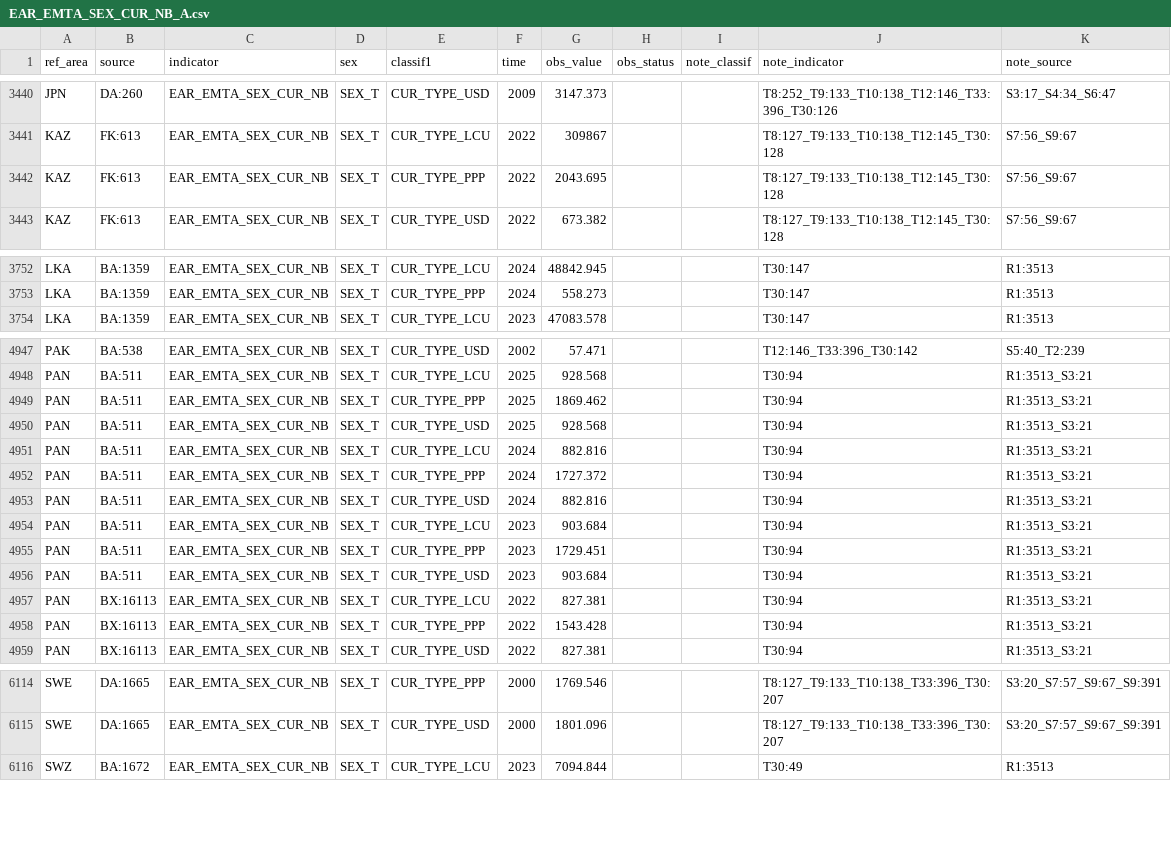
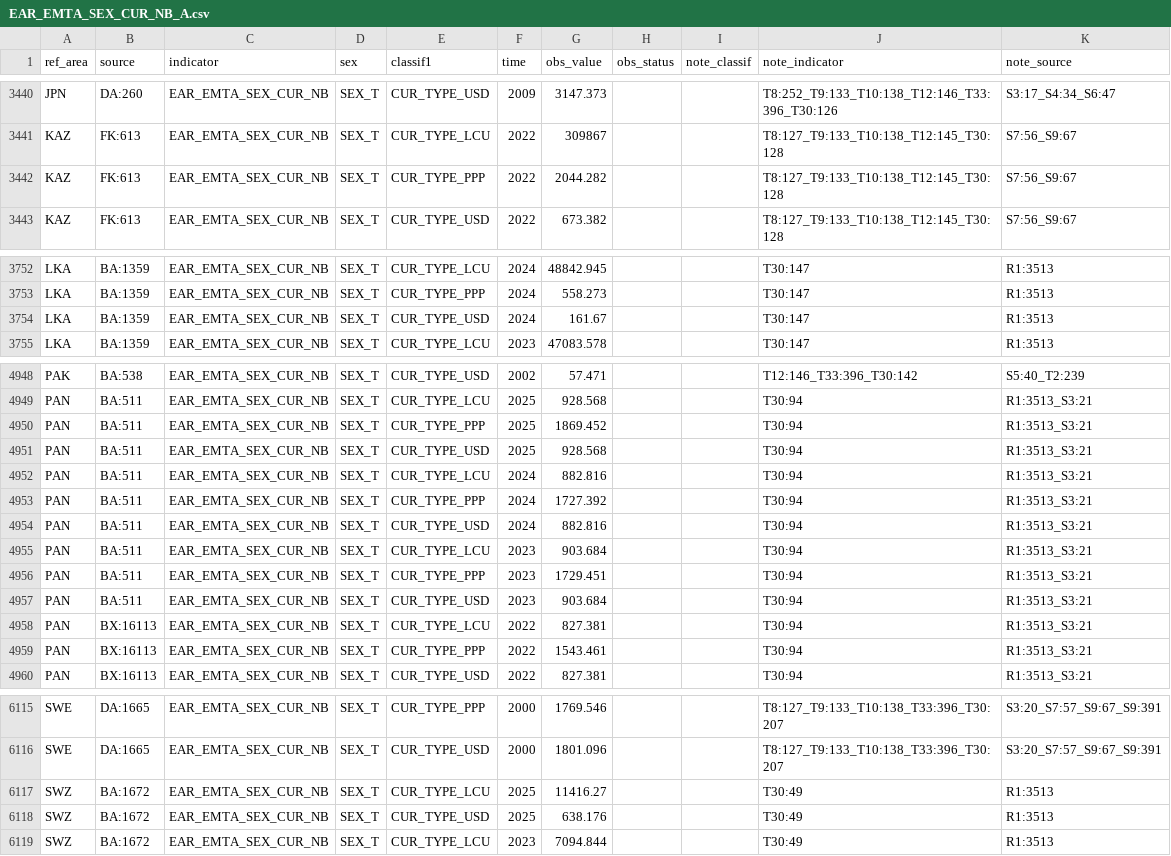
Before and after one commit to GYZ001/costmodel, a CSV file: data/raw/ilostat/EAR_EMTA_SEX_CUR_NB_A.csv, drawn as a sheet; only a part is shown, gaps mark what is left out; the diff covers the shown part only.

```diff
--- a/data/raw/ilostat/EAR_EMTA_SEX_CUR_NB_A.csv
+++ b/data/raw/ilostat/EAR_EMTA_SEX_CUR_NB_A.csv
@@ -3441,3 +3441,3 @@
 "KAZ","FK:613","EAR_EMTA_SEX_CUR_NB","SEX_T","CUR_TYPE_LCU","2022",309867,,,"T8:127_T9:133_T10:138_T12:145_T30:128","S7:56_S9:67"
-"KAZ","FK:613","EAR_EMTA_SEX_CUR_NB","SEX_T","CUR_TYPE_PPP","2022",2043.695,,,"T8:127_T9:133_T10:138_T12:145_T30:128","S7:56_S9:67"
+"KAZ","FK:613","EAR_EMTA_SEX_CUR_NB","SEX_T","CUR_TYPE_PPP","2022",2044.282,,,"T8:127_T9:133_T10:138_T12:145_T30:128","S7:56_S9:67"
 "KAZ","FK:613","EAR_EMTA_SEX_CUR_NB","SEX_T","CUR_TYPE_USD","2022",673.382,,,"T8:127_T9:133_T10:138_T12:145_T30:128","S7:56_S9:67"
@@ -3753,2 +3753,3 @@
 "LKA","BA:1359","EAR_EMTA_SEX_CUR_NB","SEX_T","CUR_TYPE_PPP","2024",558.273,,,"T30:147","R1:3513"
+"LKA","BA:1359","EAR_EMTA_SEX_CUR_NB","SEX_T","CUR_TYPE_USD","2024",161.67,,,"T30:147","R1:3513"
 "LKA","BA:1359","EAR_EMTA_SEX_CUR_NB","SEX_T","CUR_TYPE_LCU","2023",47083.578,,,"T30:147","R1:3513"
@@ -4948,6 +4949,6 @@
 "PAN","BA:511","EAR_EMTA_SEX_CUR_NB","SEX_T","CUR_TYPE_LCU","2025",928.568,,,"T30:94","R1:3513_S3:21"
-"PAN","BA:511","EAR_EMTA_SEX_CUR_NB","SEX_T","CUR_TYPE_PPP","2025",1869.462,,,"T30:94","R1:3513_S3:21"
+"PAN","BA:511","EAR_EMTA_SEX_CUR_NB","SEX_T","CUR_TYPE_PPP","2025",1869.452,,,"T30:94","R1:3513_S3:21"
 "PAN","BA:511","EAR_EMTA_SEX_CUR_NB","SEX_T","CUR_TYPE_USD","2025",928.568,,,"T30:94","R1:3513_S3:21"
 "PAN","BA:511","EAR_EMTA_SEX_CUR_NB","SEX_T","CUR_TYPE_LCU","2024",882.816,,,"T30:94","R1:3513_S3:21"
-"PAN","BA:511","EAR_EMTA_SEX_CUR_NB","SEX_T","CUR_TYPE_PPP","2024",1727.372,,,"T30:94","R1:3513_S3:21"
+"PAN","BA:511","EAR_EMTA_SEX_CUR_NB","SEX_T","CUR_TYPE_PPP","2024",1727.392,,,"T30:94","R1:3513_S3:21"
 "PAN","BA:511","EAR_EMTA_SEX_CUR_NB","SEX_T","CUR_TYPE_USD","2024",882.816,,,"T30:94","R1:3513_S3:21"
@@ -4957,3 +4958,3 @@
 "PAN","BX:16113","EAR_EMTA_SEX_CUR_NB","SEX_T","CUR_TYPE_LCU","2022",827.381,,,"T30:94","R1:3513_S3:21"
-"PAN","BX:16113","EAR_EMTA_SEX_CUR_NB","SEX_T","CUR_TYPE_PPP","2022",1543.428,,,"T30:94","R1:3513_S3:21"
+"PAN","BX:16113","EAR_EMTA_SEX_CUR_NB","SEX_T","CUR_TYPE_PPP","2022",1543.461,,,"T30:94","R1:3513_S3:21"
 "PAN","BX:16113","EAR_EMTA_SEX_CUR_NB","SEX_T","CUR_TYPE_USD","2022",827.381,,,"T30:94","R1:3513_S3:21"
@@ -6115,2 +6116,4 @@
 "SWE","DA:1665","EAR_EMTA_SEX_CUR_NB","SEX_T","CUR_TYPE_USD","2000",1801.096,,,"T8:127_T9:133_T10:138_T33:396_T30:207","S3:20_S7:57_S9:67_S9:391"
+"SWZ","BA:1672","EAR_EMTA_SEX_CUR_NB","SEX_T","CUR_TYPE_LCU","2025",11416.27,,,"T30:49","R1:3513"
+"SWZ","BA:1672","EAR_EMTA_SEX_CUR_NB","SEX_T","CUR_TYPE_USD","2025",638.176,,,"T30:49","R1:3513"
 "SWZ","BA:1672","EAR_EMTA_SEX_CUR_NB","SEX_T","CUR_TYPE_LCU","2023",7094.844,,,"T30:49","R1:3513"
```
Also changed, not shown: 2 edited cells elsewhere in this file, data/raw/ilostat/EAR_EHRA_SEX_CUR_NB_A.csv, data/raw/ilostat/EAR_EHRM_SEX_CUR_NB_A.csv, 5 other files.
